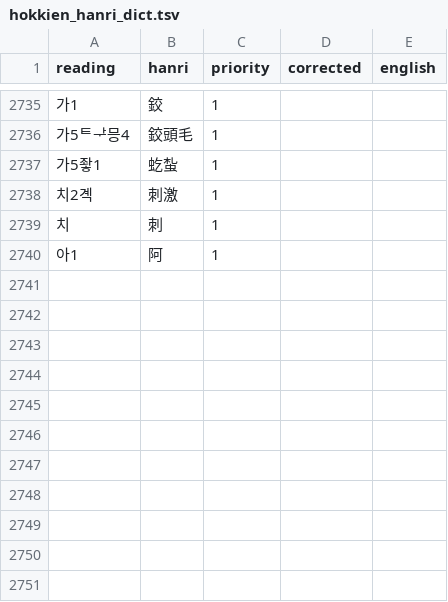
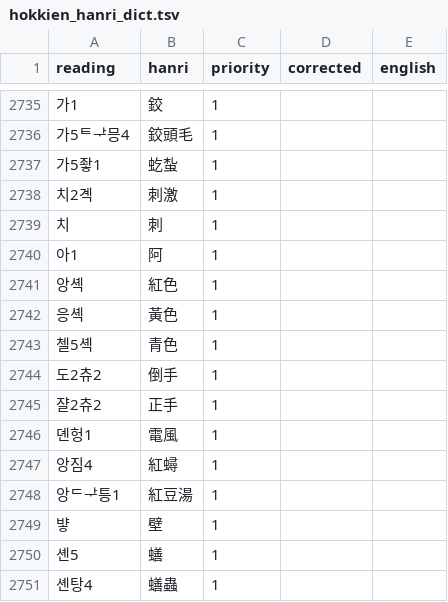
Before and after one commit to thehokkienlang/thehokkienlang.github.io, a TSV file: data/hokkien_hanri_dict.tsv, drawn as a sheet; only a part is shown, gaps mark what is left out; the diff names each change by its address in the sheet, - before the commit and + after, or states it on an @@ line.

Commit message:
Sync local TSV additions

```diff
--- a/data/hokkien_hanri_dict.tsv
+++ b/data/hokkien_hanri_dict.tsv
+row 2741: 앙셱 | 紅色 | 1
+row 2742: 응셱 | 黃色 | 1
+row 2743: 첼5셱 | 青色 | 1
+row 2744: 도2츄2 | 倒手 | 1
+row 2745: 쟐2츄2 | 正手 | 1
+row 2746: 뎬헝1 | 電風 | 1
+row 2747: 앙짐4 | 紅蟳 | 1
+row 2748: 앙ᄃᅷ틍1 | 紅豆湯 | 1
+row 2749: 뱧 | 壁 | 1
+row 2750: 셴5 | 蟮 | 1
+row 2751: 셴탕4 | 蟮蟲 | 1
```
